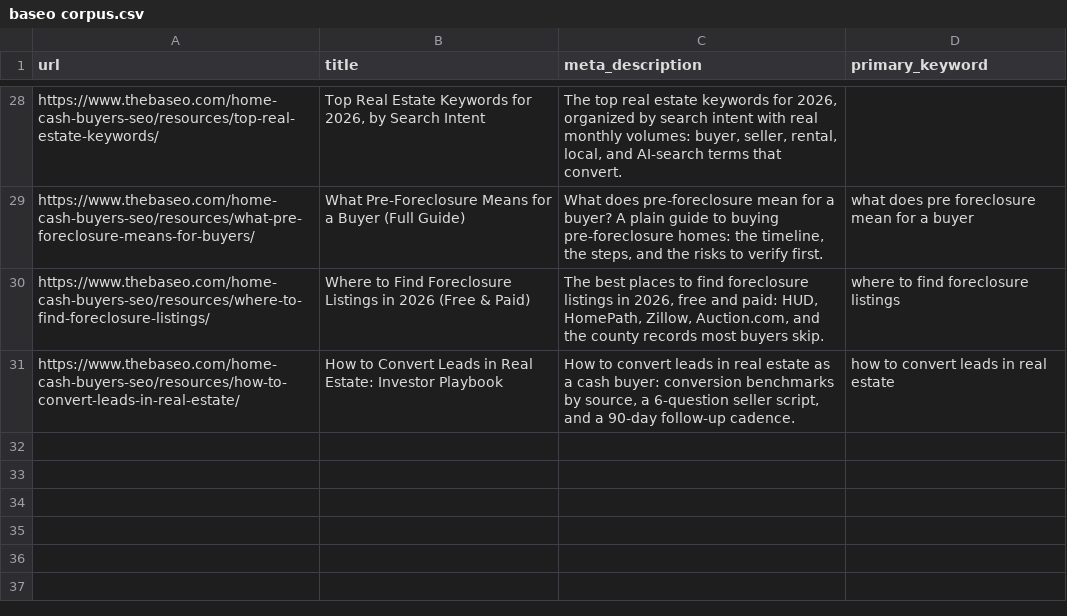
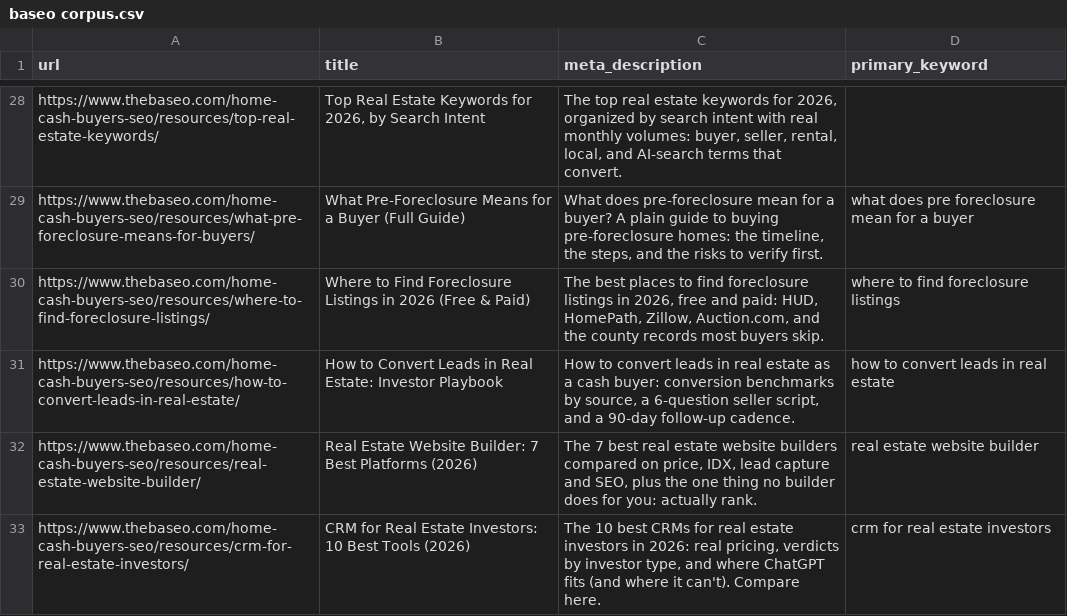
Before and after one commit to santiago19casas/baseo-home-cash-content-generation, a CSV file: baseo corpus.csv, drawn as a sheet; only a part is shown, gaps mark what is left out.

Commit message:
se actualizo el corpus

```diff
--- a/baseo corpus.csv
+++ b/baseo corpus.csv
@@ -31 +31,3 @@ https://www.thebaseo.com/home-cash-buyers-seo/resources/where-to-find-foreclosur
 https://www.thebaseo.com/home-cash-buyers-seo/resources/how-to-convert-leads-in-real-estate/,How to Convert Leads in Real Estate: Investor Playbook,"How to convert leads in real estate as a cash buyer: conversion benchmarks by source, a 6-question seller script, and a 90-day follow-up cadence.",how to convert leads in real estate
+https://www.thebaseo.com/home-cash-buyers-seo/resources/real-estate-website-builder/,Real Estate Website Builder: 7 Best Platforms (2026),"The 7 best real estate website builders compared on price, IDX, lead capture and SEO, plus the one thing no builder does for you: actually rank.",real estate website builder
+https://www.thebaseo.com/home-cash-buyers-seo/resources/crm-for-real-estate-investors/,CRM for Real Estate Investors: 10 Best Tools (2026),"The 10 best CRMs for real estate investors in 2026: real pricing, verdicts by investor type, and where ChatGPT fits (and where it can't). Compare here.",crm for real estate investors
```
Also changed, not shown: 4 other files.
